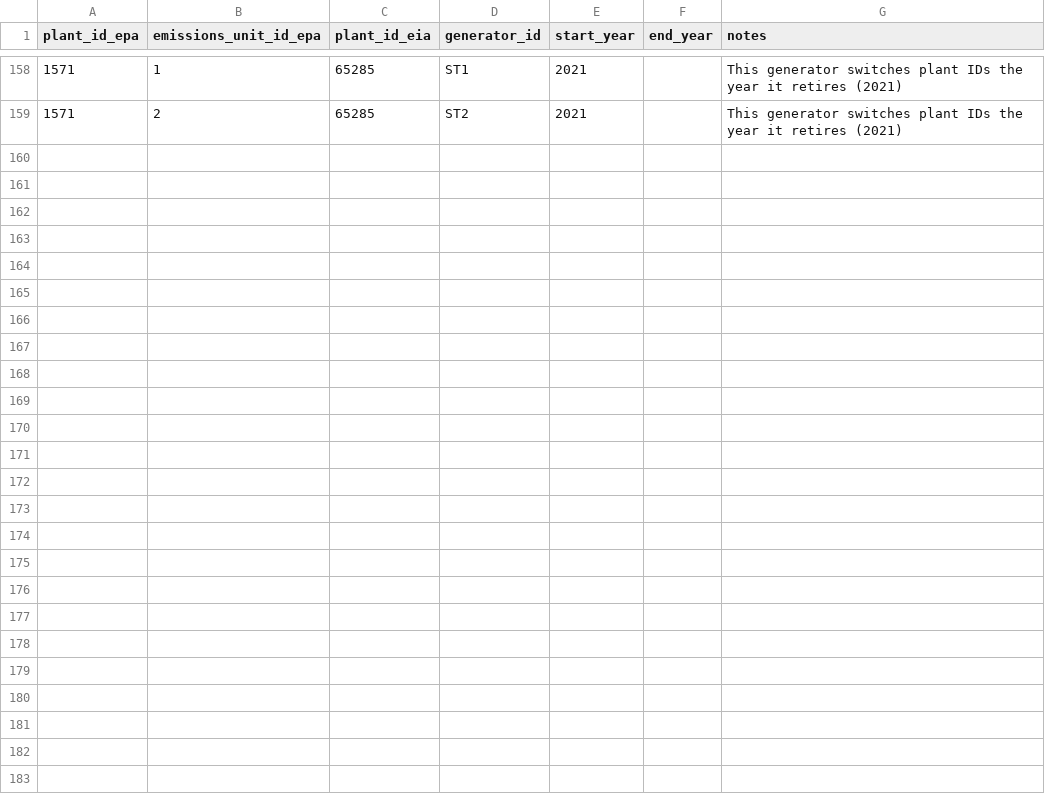
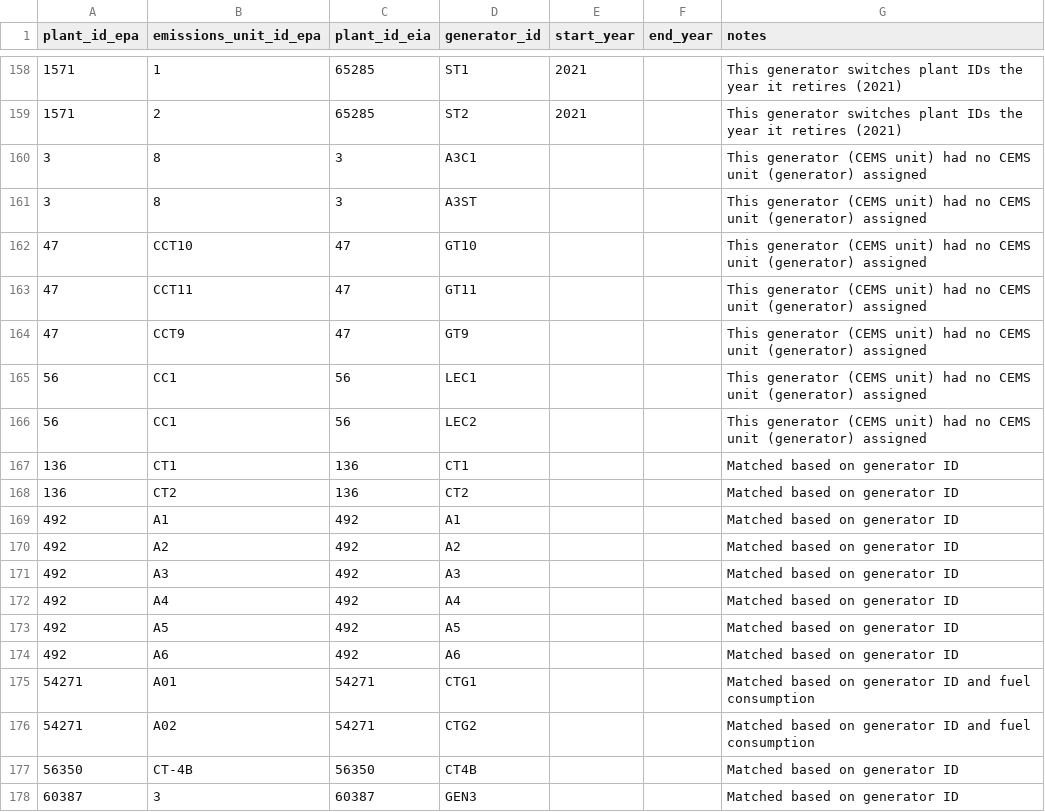
Before and after one commit to singularity-energy/open-grid-emissions, a CSV file: src/oge/reference_tables/epa_eia_crosswalk_manual.csv, drawn as a sheet; only a part is shown, gaps mark what is left out; the diff covers the shown part only.

Commit message:
chore: update epa-eia crosswalk manual csv file

```diff
--- a/src/oge/reference_tables/epa_eia_crosswalk_manual.csv
+++ b/src/oge/reference_tables/epa_eia_crosswalk_manual.csv
@@ -159 +159,20 @@ plant_id_epa,emissions_unit_id_epa,plant_id_eia,generator_id,start_year,end_year
 1571,2,65285,ST2,2021,,This generator switches plant IDs the year it retires (2021)
+3,8,3,A3C1,,,This generator (CEMS unit) had no CEMS unit (generator) assigned
+3,8,3,A3ST,,,This generator (CEMS unit) had no CEMS unit (generator) assigned
+47,CCT10,47,GT10,,,This generator (CEMS unit) had no CEMS unit (generator) assigned
+47,CCT11,47,GT11,,,This generator (CEMS unit) had no CEMS unit (generator) assigned
+47,CCT9,47,GT9,,,This generator (CEMS unit) had no CEMS unit (generator) assigned
+56,CC1,56,LEC1,,,This generator (CEMS unit) had no CEMS unit (generator) assigned
+56,CC1,56,LEC2,,,This generator (CEMS unit) had no CEMS unit (generator) assigned
+136,CT1,136,CT1,,,Matched based on generator ID
+136,CT2,136,CT2,,,Matched based on generator ID
+492,A1,492,A1,,,Matched based on generator ID
+492,A2,492,A2,,,Matched based on generator ID
+492,A3,492,A3,,,Matched based on generator ID
+492,A4,492,A4,,,Matched based on generator ID
+492,A5,492,A5,,,Matched based on generator ID
+492,A6,492,A6,,,Matched based on generator ID
+54271,A01,54271,CTG1,,,Matched based on generator ID and fuel consumption
+54271,A02,54271,CTG2,,,Matched based on generator ID and fuel consumption
+56350,CT-4B,56350,CT4B,,,Matched based on generator ID
+60387,3,60387,GEN3,,,Matched based on generator ID
```
Also changed, not shown: 15 added rows elsewhere in this file.
